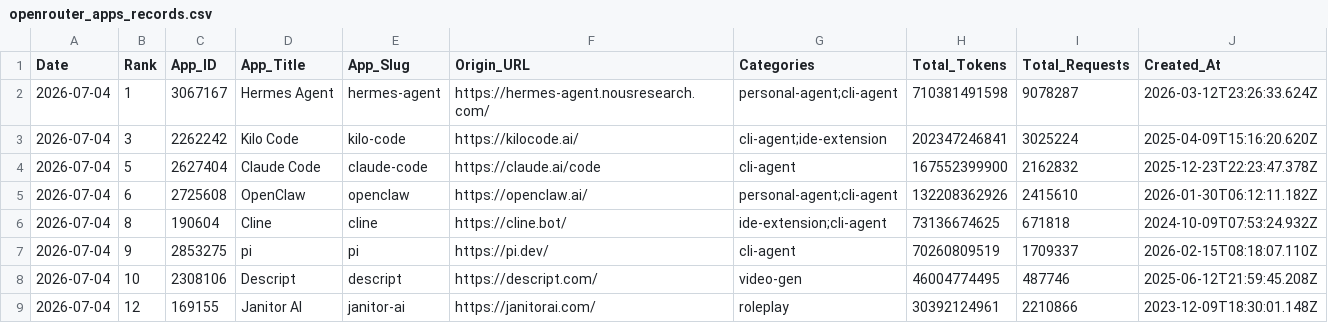
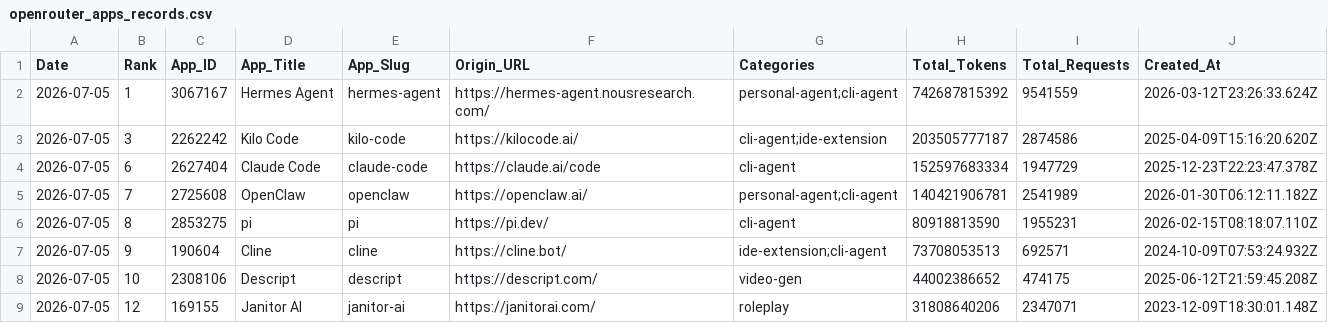
Before and after one commit to Kenneth-Top/workflows-, a CSV file: openrouter_apps_records.csv, drawn as a sheet; only a part is shown; the diff covers the shown part only.

```diff
--- a/openrouter_apps_records.csv
+++ b/openrouter_apps_records.csv
@@ -1,9 +1,9 @@
 Date,Rank,App_ID,App_Title,App_Slug,Origin_URL,Categories,Total_Tokens,Total_Requests,Created_At
-2026-07-04,1,3067167,Hermes Agent,hermes-agent,https://hermes-agent.nousresearch.com/,personal-agent;cli-agent,710381491598,9078287,2026-03-12T23:26:33.624Z
-2026-07-04,3,2262242,Kilo Code,kilo-code,https://kilocode.ai/,cli-agent;ide-extension,202347246841,3025224,2025-04-09T15:16:20.620Z
-2026-07-04,5,2627404,Claude Code,claude-code,https://claude.ai/code,cli-agent,167552399900,2162832,2025-12-23T22:23:47.378Z
-2026-07-04,6,2725608,OpenClaw,openclaw,https://openclaw.ai/,personal-agent;cli-agent,132208362926,2415610,2026-01-30T06:12:11.182Z
-2026-07-04,8,190604,Cline,cline,https://cline.bot/,ide-extension;cli-agent,73136674625,671818,2024-10-09T07:53:24.932Z
-2026-07-04,9,2853275,pi,pi,https://pi.dev/,cli-agent,70260809519,1709337,2026-02-15T08:18:07.110Z
-2026-07-04,10,2308106,Descript,descript,https://descript.com/,video-gen,46004774495,487746,2025-06-12T21:59:45.208Z
-2026-07-04,12,169155,Janitor AI,janitor-ai,https://janitorai.com/,roleplay,30392124961,2210866,2023-12-09T18:30:01.148Z
+2026-07-05,1,3067167,Hermes Agent,hermes-agent,https://hermes-agent.nousresearch.com/,personal-agent;cli-agent,742687815392,9541559,2026-03-12T23:26:33.624Z
+2026-07-05,3,2262242,Kilo Code,kilo-code,https://kilocode.ai/,cli-agent;ide-extension,203505777187,2874586,2025-04-09T15:16:20.620Z
+2026-07-05,6,2627404,Claude Code,claude-code,https://claude.ai/code,cli-agent,152597683334,1947729,2025-12-23T22:23:47.378Z
+2026-07-05,7,2725608,OpenClaw,openclaw,https://openclaw.ai/,personal-agent;cli-agent,140421906781,2541989,2026-01-30T06:12:11.182Z
+2026-07-05,8,2853275,pi,pi,https://pi.dev/,cli-agent,80918813590,1955231,2026-02-15T08:18:07.110Z
+2026-07-05,9,190604,Cline,cline,https://cline.bot/,ide-extension;cli-agent,73708053513,692571,2024-10-09T07:53:24.932Z
+2026-07-05,10,2308106,Descript,descript,https://descript.com/,video-gen,44002386652,474175,2025-06-12T21:59:45.208Z
+2026-07-05,12,169155,Janitor AI,janitor-ai,https://janitorai.com/,roleplay,31808640206,2347071,2023-12-09T18:30:01.148Z
```
Also changed, not shown: 4 added rows, 4 removed rows and 64 edited cells elsewhere in this file, openrouter_category_usage_records.csv, openrouter_market_share_records.csv, 4 other files.
